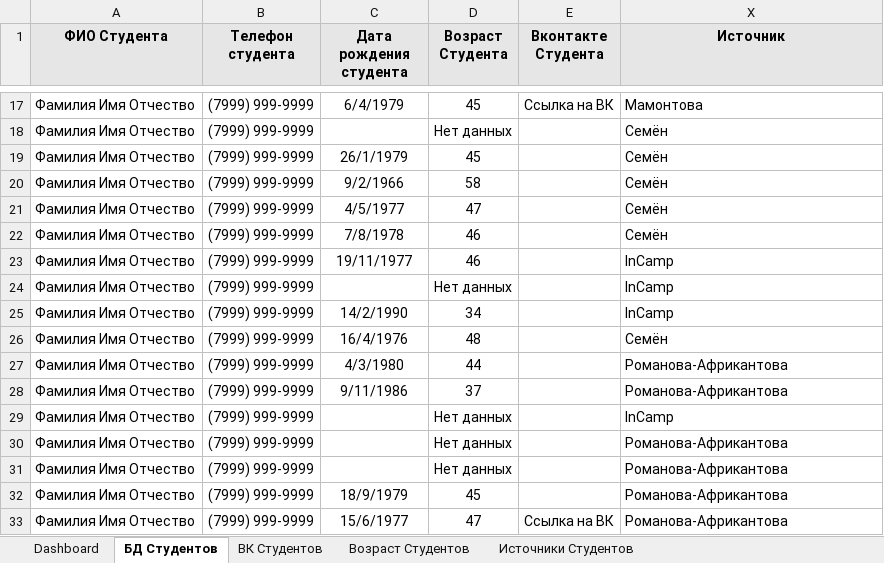
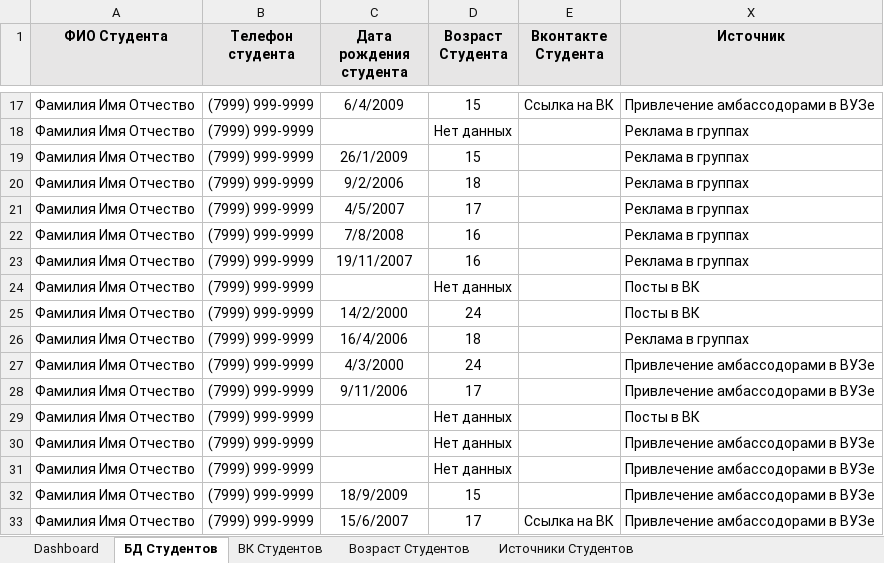
Before and after one commit to Kolonin-Gleb/MISIS_intro, an Excel workbook: Python_Bot our group project/Dashboard bot clients.xlsx, sheet БД Студентов, drawn as a sheet; only a part is shown, gaps mark what is left out; values as stored, in another font and other column widths than the file's, no borders; table styles not drawn; the diff covers the shown part only; the diff names each change by its address in the sheet, - before the commit and + after, or states it on an @@ line.

```diff
--- a/Python_Bot our group project/Dashboard bot clients.xlsx (sheet БД Студентов)
+++ b/Python_Bot our group project/Dashboard bot clients.xlsx (sheet БД Студентов)
-C17 (Дата рождения студента): 6/4/1979
+C17 (Дата рождения студента): 6/4/2009
-D17 (Возраст Студента): 45
+D17 (Возраст Студента): 15
-X17 (Источник): Мамонтова
+X17 (Источник): Привлечение амбассодорами в ВУЗе
-X18:X22 (Источник): Семён
+X18:X22 (Источник): Реклама в группах
-C19 (Дата рождения студента): 26/1/1979
+C19 (Дата рождения студента): 26/1/2009
-D19 (Возраст Студента): 45
+D19 (Возраст Студента): 15
-C20 (Дата рождения студента): 9/2/1966
+C20 (Дата рождения студента): 9/2/2006
-D20 (Возраст Студента): 58
+D20 (Возраст Студента): 18
-C21 (Дата рождения студента): 4/5/1977
+C21 (Дата рождения студента): 4/5/2007
-D21 (Возраст Студента): 47
+D21 (Возраст Студента): 17
-C22 (Дата рождения студента): 7/8/1978
+C22 (Дата рождения студента): 7/8/2008
-D22:D23 (Возраст Студента): 46
+D22:D23 (Возраст Студента): 16
-C23 (Дата рождения студента): 19/11/1977
+C23 (Дата рождения студента): 19/11/2007
-X23 (Источник): InCamp
+X23 (Источник): Реклама в группах
-X24:X25 (Источник): InCamp
+X24:X25 (Источник): Посты в ВК
-C25 (Дата рождения студента): 14/2/1990
+C25 (Дата рождения студента): 14/2/2000
-D25 (Возраст Студента): 34
+D25 (Возраст Студента): 24
-C26 (Дата рождения студента): 16/4/1976
+C26 (Дата рождения студента): 16/4/2006
-D26 (Возраст Студента): 48
+D26 (Возраст Студента): 18
-X26 (Источник): Семён
+X26 (Источник): Реклама в группах
-C27 (Дата рождения студента): 4/3/1980
+C27 (Дата рождения студента): 4/3/2000
-D27 (Возраст Студента): 44
+D27 (Возраст Студента): 24
-X27:X28 (Источник): Романова-Африкантова
+X27:X28 (Источник): Привлечение амбассодорами в ВУЗе
-C28 (Дата рождения студента): 9/11/1986
+C28 (Дата рождения студента): 9/11/2006
-D28 (Возраст Студента): 37
+D28 (Возраст Студента): 17
-X29 (Источник): InCamp
+X29 (Источник): Посты в ВК
-X30:X33 (Источник): Романова-Африкантова
+X30:X33 (Источник): Привлечение амбассодорами в ВУЗе
-C32 (Дата рождения студента): 18/9/1979
+C32 (Дата рождения студента): 18/9/2009
-D32 (Возраст Студента): 45
+D32 (Возраст Студента): 15
-C33 (Дата рождения студента): 15/6/1977
+C33 (Дата рождения студента): 15/6/2007
-D33 (Возраст Студента): 47
+D33 (Возраст Студента): 17
```
Also changed, not shown: 1 added row and 148 edited cells elsewhere in this sheet, sheet Источники Студентов, sheet Возраст Студентов, sheet Dashboard, hidden cells, charts or pictures, 6 other files.
